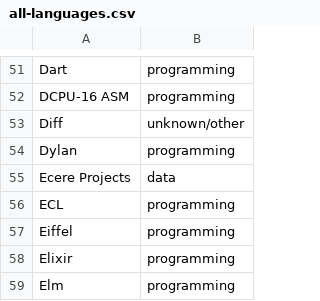
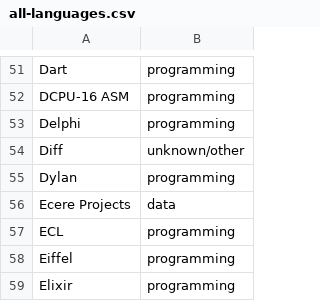
Before and after one commit to wikiteams/aon-emerging-wikiteams, a CSV file: data/all-languages.csv, drawn as a sheet; only a part is shown, gaps mark what is left out; the shorter side is filled out with more unchanged rows; the diff names each change by its address in the sheet, - before the commit and + after, or states it on an @@ line.

```diff
--- a/data/all-languages.csv
+++ b/data/all-languages.csv
+row 53: Delphi | programming
```
Also changed, not shown: 9 other files.
